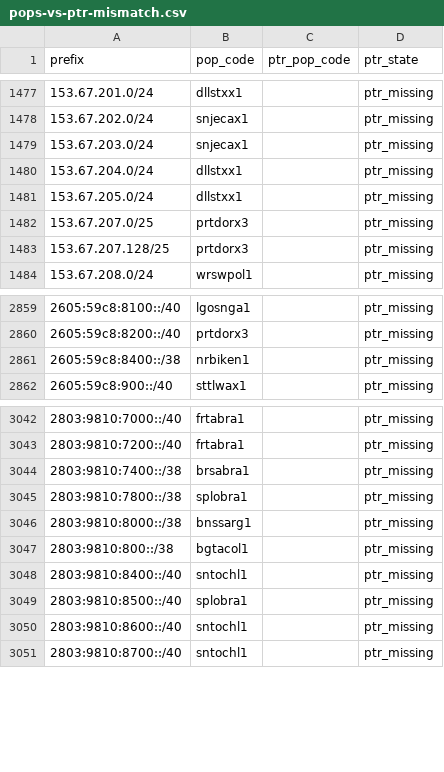
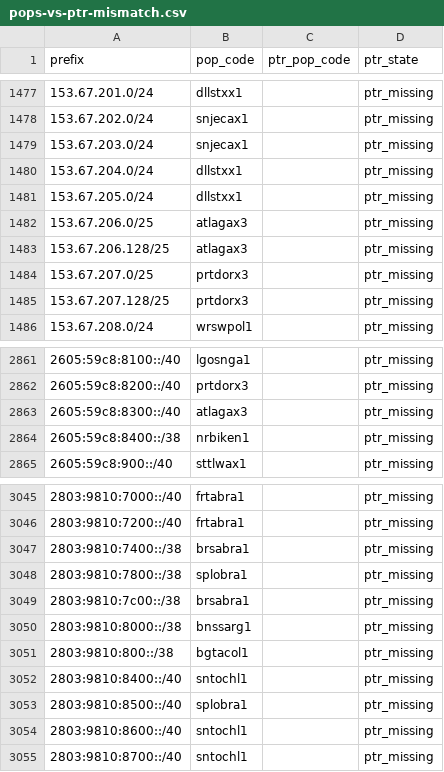
Before and after one commit to ipanalytics/Sat-geoip, a CSV file: outputs/pops-vs-ptr-mismatch.csv, drawn as a sheet; only a part is shown, gaps mark what is left out.

```diff
--- a/outputs/pops-vs-ptr-mismatch.csv
+++ b/outputs/pops-vs-ptr-mismatch.csv
@@ -1481,2 +1481,4 @@ prefix,pop_code,ptr_pop_code,ptr_state
 153.67.205.0/24,dllstxx1,,ptr_missing
+153.67.206.0/25,atlagax3,,ptr_missing
+153.67.206.128/25,atlagax3,,ptr_missing
 153.67.207.0/25,prtdorx3,,ptr_missing
@@ -2860,2 +2862,3 @@ prefix,pop_code,ptr_pop_code,ptr_state
 2605:59c8:8200::/40,prtdorx3,,ptr_missing
+2605:59c8:8300::/40,atlagax3,,ptr_missing
 2605:59c8:8400::/38,nrbiken1,,ptr_missing
@@ -3045,2 +3048,3 @@ prefix,pop_code,ptr_pop_code,ptr_state
 2803:9810:7800::/38,splobra1,,ptr_missing
+2803:9810:7c00::/38,brsabra1,,ptr_missing
 2803:9810:8000::/38,bnssarg1,,ptr_missing
```
Also changed, not shown: outputs/prefix-changes.csv, outputs/starlink-pop-mapping.csv, 10 other files.
